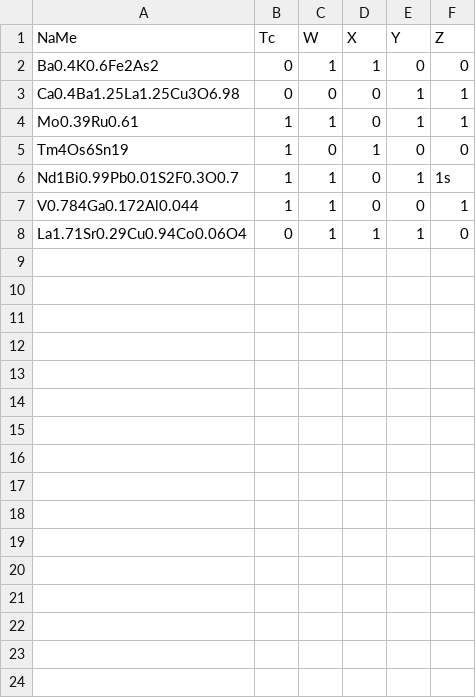
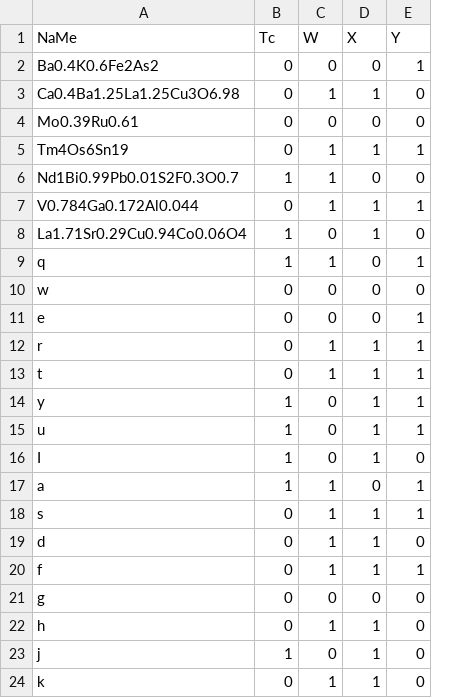
Before and after one commit to mathewphilipc/tensorfun, a CSV file: XORdata.csv, drawn as a sheet; removed rows and columns are numbered as before the commit, all else as after; the diff names each change by its address in the sheet, - before the commit and + after, or states it on an @@ line.

Commit message:
embiggend the data set

```diff
--- a/XORdata.csv
+++ b/XORdata.csv
-column F (Z), rows 2-8: 0 | 1 | 1 | 0 | 1s | 1 | 0
-C2 (W): 1
+C2 (W): 0
-D2 (X): 1
+D2 (X): 0
-E2 (Y): 0
+E2 (Y): 1
-C3 (W): 0
+C3 (W): 1
-D3 (X): 0
+D3 (X): 1
-E3:E4 (Y): 1
+E3:E4 (Y): 0
-B4:B5 (Tc): 1
+B4:B5 (Tc): 0
-C4 (W): 1
+C4 (W): 0
-C5 (W): 0
+C5 (W): 1
-E5 (Y): 0
+E5 (Y): 1
-E6 (Y): 1
+E6 (Y): 0
-B7 (Tc): 1
+B7 (Tc): 0
-D7 (X): 0
+D7 (X): 1
-E7 (Y): 0
+E7 (Y): 1
-B8 (Tc): 0
+B8 (Tc): 1
-C8 (W): 1
+C8 (W): 0
-E8 (Y): 1
+E8 (Y): 0
+row 9: q | 1 | 1 | 0 | 1
+row 10: w | 0 | 0 | 0 | 0
+row 11: e | 0 | 0 | 0 | 1
+row 12: r | 0 | 1 | 1 | 1
+row 13: t | 0 | 1 | 1 | 1
+row 14: y | 1 | 0 | 1 | 1
+row 15: u | 1 | 0 | 1 | 1
+row 16: I | 1 | 0 | 1 | 0
+row 17: a | 1 | 1 | 0 | 1
+row 18: s | 0 | 1 | 1 | 1
+row 19: d | 0 | 1 | 1 | 0
+row 20: f | 0 | 1 | 1 | 1
+row 21: g | 0 | 0 | 0 | 0
+row 22: h | 0 | 1 | 1 | 0
+row 23: j | 1 | 0 | 1 | 0
+row 24: k | 0 | 1 | 1 | 0
```
